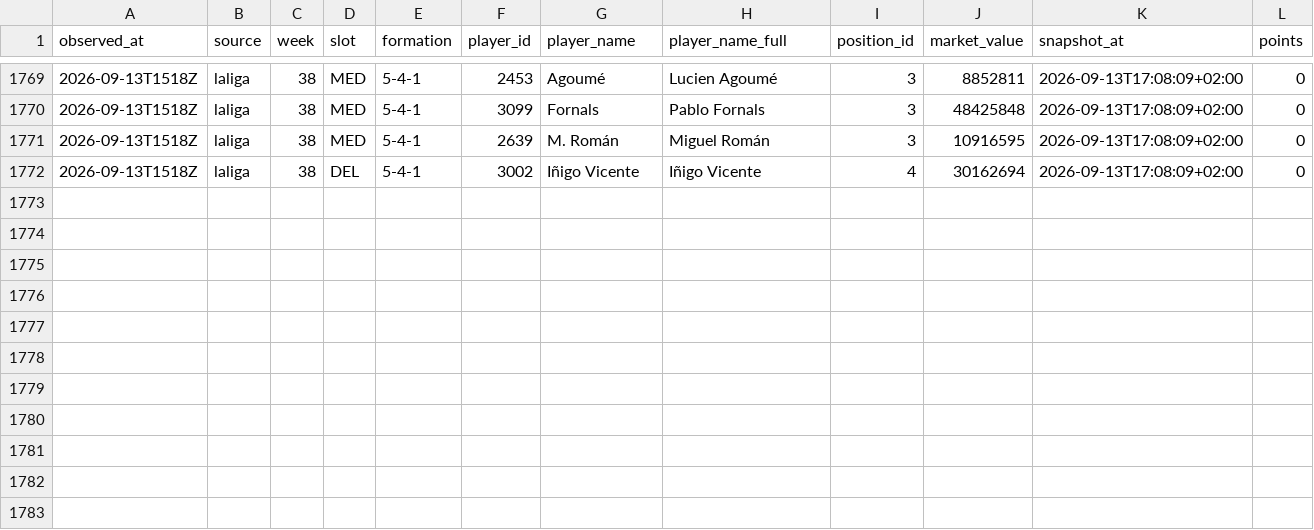
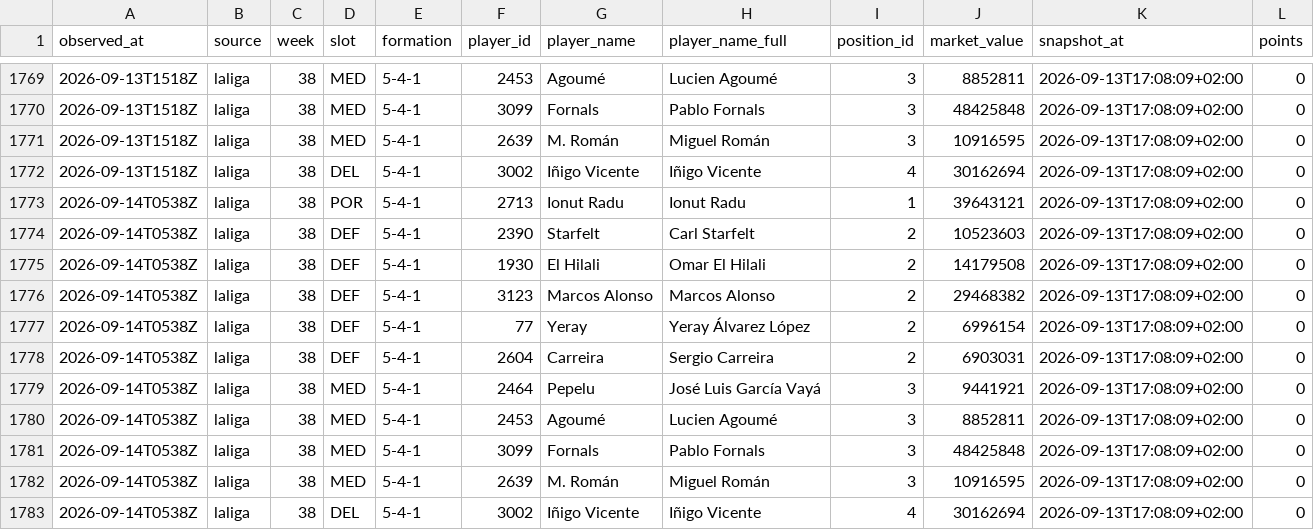
Before and after one commit to OrsM/liga_five_guys, a CSV file: data/tidy/api_lineup.csv, drawn as a sheet; only a part is shown, gaps mark what is left out.

```diff
--- a/data/tidy/api_lineup.csv
+++ b/data/tidy/api_lineup.csv
@@ -1772 +1772,12 @@ observed_at,source,week,slot,formation,player_id,player_name,player_name_full,po
 2026-09-13T1518Z,laliga,38,DEL,5-4-1,3002,Iñigo Vicente,Iñigo Vicente,4,30162694,2026-09-13T17:08:09+02:00,0
+2026-09-14T0538Z,laliga,38,POR,5-4-1,2713,Ionut Radu,Ionut Radu,1,39643121,2026-09-13T17:08:09+02:00,0
+2026-09-14T0538Z,laliga,38,DEF,5-4-1,2390,Starfelt,Carl Starfelt,2,10523603,2026-09-13T17:08:09+02:00,0
+2026-09-14T0538Z,laliga,38,DEF,5-4-1,1930,El Hilali,Omar El Hilali,2,14179508,2026-09-13T17:08:09+02:00,0
+2026-09-14T0538Z,laliga,38,DEF,5-4-1,3123,Marcos Alonso,Marcos Alonso,2,29468382,2026-09-13T17:08:09+02:00,0
+2026-09-14T0538Z,laliga,38,DEF,5-4-1,77,Yeray,Yeray Álvarez López,2,6996154,2026-09-13T17:08:09+02:00,0
+2026-09-14T0538Z,laliga,38,DEF,5-4-1,2604,Carreira,Sergio Carreira,2,6903031,2026-09-13T17:08:09+02:00,0
+2026-09-14T0538Z,laliga,38,MED,5-4-1,2464,Pepelu,José Luis García Vayá,3,9441921,2026-09-13T17:08:09+02:00,0
+2026-09-14T0538Z,laliga,38,MED,5-4-1,2453,Agoumé,Lucien Agoumé,3,8852811,2026-09-13T17:08:09+02:00,0
+2026-09-14T0538Z,laliga,38,MED,5-4-1,3099,Fornals,Pablo Fornals,3,48425848,2026-09-13T17:08:09+02:00,0
+2026-09-14T0538Z,laliga,38,MED,5-4-1,2639,M. Román,Miguel Román,3,10916595,2026-09-13T17:08:09+02:00,0
+2026-09-14T0538Z,laliga,38,DEL,5-4-1,3002,Iñigo Vicente,Iñigo Vicente,4,30162694,2026-09-13T17:08:09+02:00,0
```
Also changed, not shown: data/decisions/slate_log.csv, data/decisions/squad_log.csv, 27 other files.
